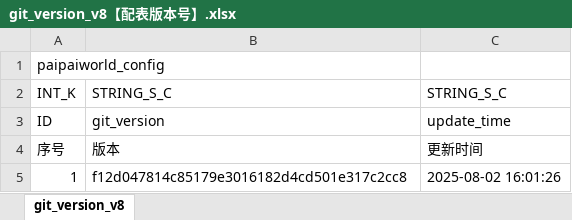
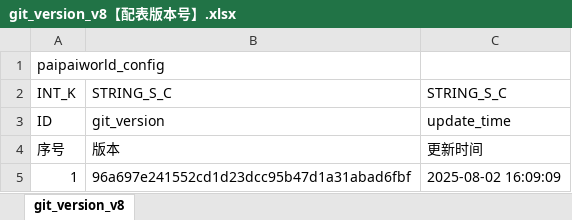
Before and after one commit to chensusu123/myfirsthub, an Excel workbook: servers/maze_main_server/conf.d/data/git_version_v8【配表版本号】.xlsx, sheet git_version_v8, drawn as a sheet; values as stored, in another font and other column widths than the file's, no borders; the diff names each change by its address in the sheet, - before the commit and + after, or states it on an @@ line.

```diff
--- a/servers/maze_main_server/conf.d/data/git_version_v8【配表版本号】.xlsx (sheet git_version_v8)
+++ b/servers/maze_main_server/conf.d/data/git_version_v8【配表版本号】.xlsx (sheet git_version_v8)
-B5: f12d047814c85179e3016182d4cd501e317c2cc8
+B5: 96a697e241552cd1d23dcc95b47d1a31abad6fbf
-C5: 2025-08-02 16:01:26
+C5: 2025-08-02 16:09:09
```
Also changed, not shown: servers/maze_main_server/conf.d/data/doll_map_puzzle_new_v8【人偶-地图数据-新解谜】.xlsx, 1 other file.
